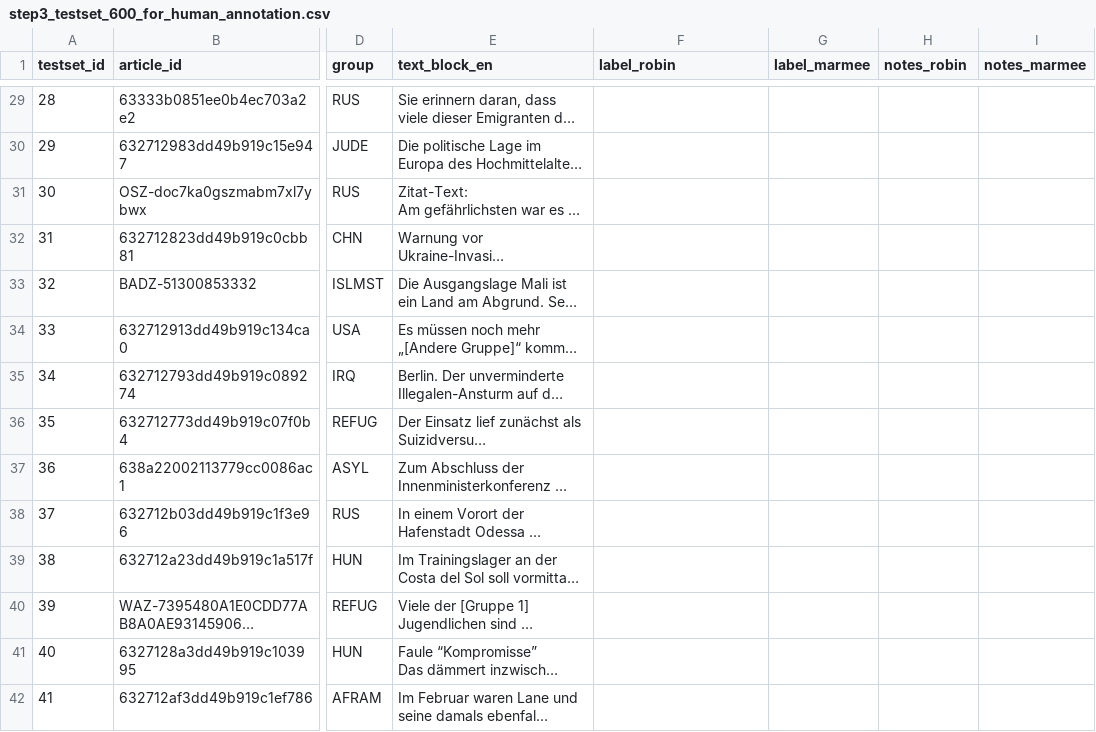
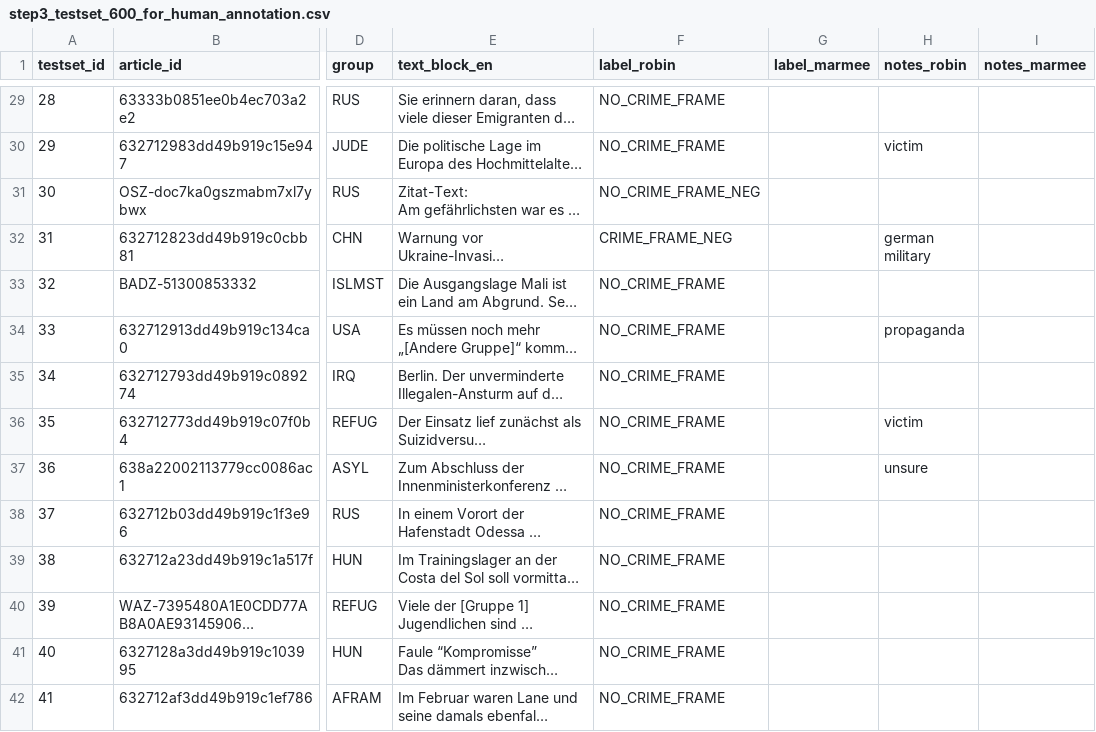
Before and after one commit to marmeepandya/CAC-Project, a CSV file: results/step3_testset_600_for_human_annotation.csv, drawn as a sheet; only a part is shown, gaps mark what is left out; long unchanged cells end in …; the diff covers the shown part only; the diff names each change by its address in the sheet, - before the commit and + after, or states it on an @@ line.

```diff
--- a/results/step3_testset_600_for_human_annotation.csv
+++ b/results/step3_testset_600_for_human_annotation.csv
-F29:F30 (label_robin): (empty)
+F29:F30 (label_robin): NO_CRIME_FRAME
-H30 (notes_robin): (empty)
+H30 (notes_robin): victim
-F31 (label_robin): (empty)
+F31 (label_robin): NO_CRIME_FRAME_NEG
-F32 (label_robin): (empty)
+F32 (label_robin): CRIME_FRAME_NEG
-H32 (notes_robin): (empty)
+H32 (notes_robin): german military
-F33:F42 (label_robin): (empty)
+F33:F42 (label_robin): NO_CRIME_FRAME
-H34 (notes_robin): (empty)
+H34 (notes_robin): propaganda
-H36 (notes_robin): (empty)
+H36 (notes_robin): victim
-H37 (notes_robin): (empty)
+H37 (notes_robin): unsure
```
Also changed, not shown: 103 edited cells elsewhere in this file.
